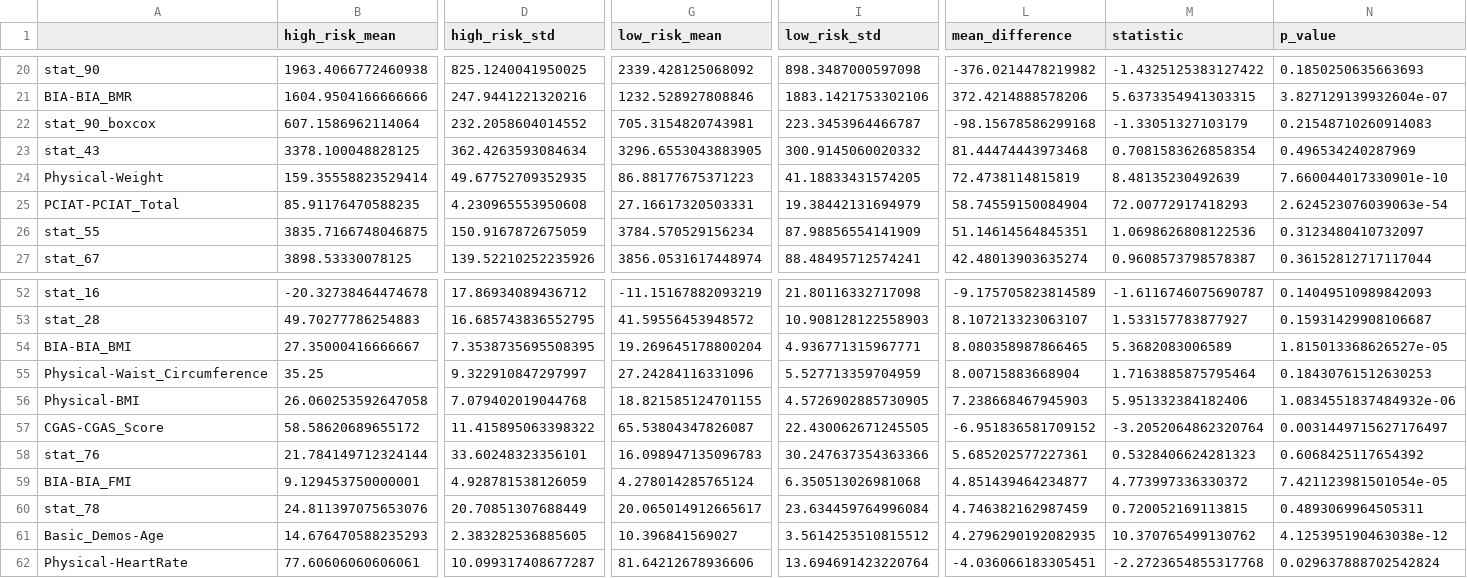
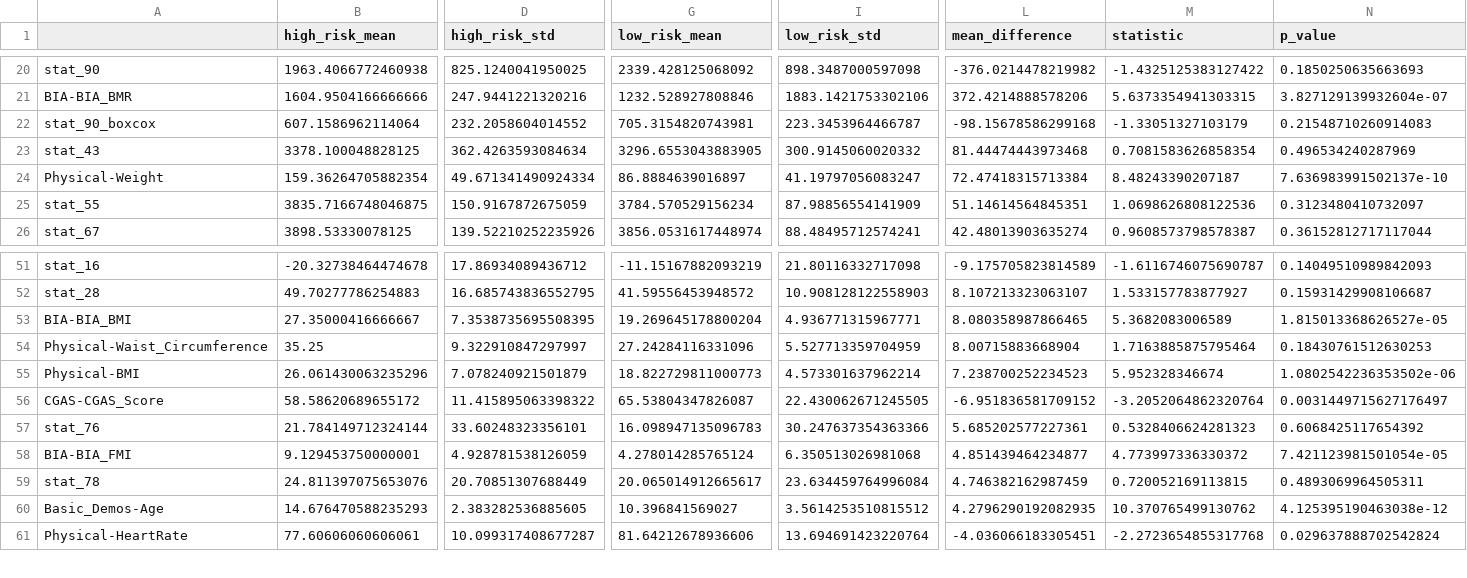
Before and after one commit to bonesclarke/Problematic-Internet-Use, a CSV file: analysis_output/high_low_risk_comparison.csv, drawn as a sheet; only a part is shown, gaps mark what is left out; removed rows and columns are numbered as before the commit, all else as after; rows hold the shown columns only; the diff covers the shown part only; the diff names each change by its address in the sheet, - before the commit and + after, or states it on an @@ line.

```diff
--- a/analysis_output/high_low_risk_comparison.csv
+++ b/analysis_output/high_low_risk_comparison.csv
-B24 (high_risk_mean): 159.35558823529414
+B24 (high_risk_mean): 159.36264705882354
-D24 (high_risk_std): 49.67752709352935
+D24 (high_risk_std): 49.671341490924334
-G24 (low_risk_mean): 86.88177675371223
+G24 (low_risk_mean): 86.8884639016897
-I24 (low_risk_std): 41.18833431574205
+I24 (low_risk_std): 41.19797056083247
-L24 (mean_difference): 72.4738114815819
+L24 (mean_difference): 72.47418315713384
-M24 (statistic): 8.48135230492639
+M24 (statistic): 8.48243390207187
-N24 (p_value): 7.660044017330901e-10
+N24 (p_value): 7.636983991502137e-10
-row 25: PCIAT-PCIAT_Total | 85.91176470588235 | 4.230965553950608 | 27.16617320503331 | 19.38442131694979 | 58.74559150084904 | 72.00772917418293 | 2.624523076039063e-54
-B55 (high_risk_mean): 26.060253592647058
+B55 (high_risk_mean): 26.061430063235296
-D55 (high_risk_std): 7.079402019044768
+D55 (high_risk_std): 7.078240921501879
-G55 (low_risk_mean): 18.821585124701155
+G55 (low_risk_mean): 18.822729811000773
-I55 (low_risk_std): 4.5726902885730905
+I55 (low_risk_std): 4.573301637962214
-L55 (mean_difference): 7.238668467945903
+L55 (mean_difference): 7.238700252234523
-M55 (statistic): 5.951332384182406
+M55 (statistic): 5.952328346674
-N55 (p_value): 1.0834551837484932e-06
+N55 (p_value): 1.0802542236353502e-06
```
Also changed, not shown: 1 edited cell elsewhere in this file, analysis_output/correlation_comparison.csv, output/test_data_imputed.csv, 8 other files.
